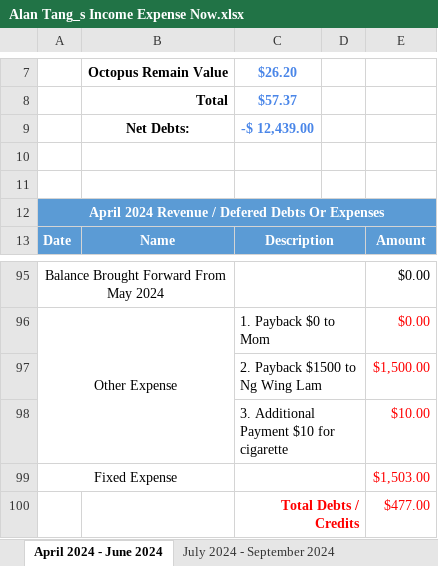
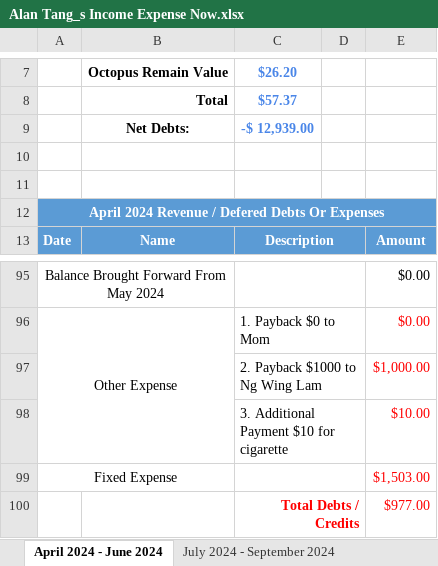
Before and after one commit to singluntang/Income-Expenditure-Forecast, an Excel workbook: Alan Tang_s Income Expense Now.xlsx, sheet April 2024 - June 2024, drawn as a sheet; only a part is shown, gaps mark what is left out; values as stored, in another font and other column widths than the file's, no borders; conditional formats not drawn; removed rows and columns are numbered as before the commit, all else as after; the diff names each change by its address in the sheet, - before the commit and + after, or states it on an @@ line.

Commit message:
docs: Updated payback amount for Ng Wing Lam

```diff
--- a/Alan Tang_s Income Expense Now.xlsx (sheet April 2024 - June 2024)
+++ b/Alan Tang_s Income Expense Now.xlsx (sheet April 2024 - June 2024)
-C9: -$ 12,439.00
+C9: -$ 12,939.00
-row 97:  |  | 2. Payback $1500 to Ng Wing Lam |  | $1,500.00
+row 97:  |  | 2. Payback $1000 to Ng Wing Lam |  | $1,000.00
-E100: $477.00
+E100: $977.00
```
Also changed, not shown: sheet July 2024 - September 2024.
